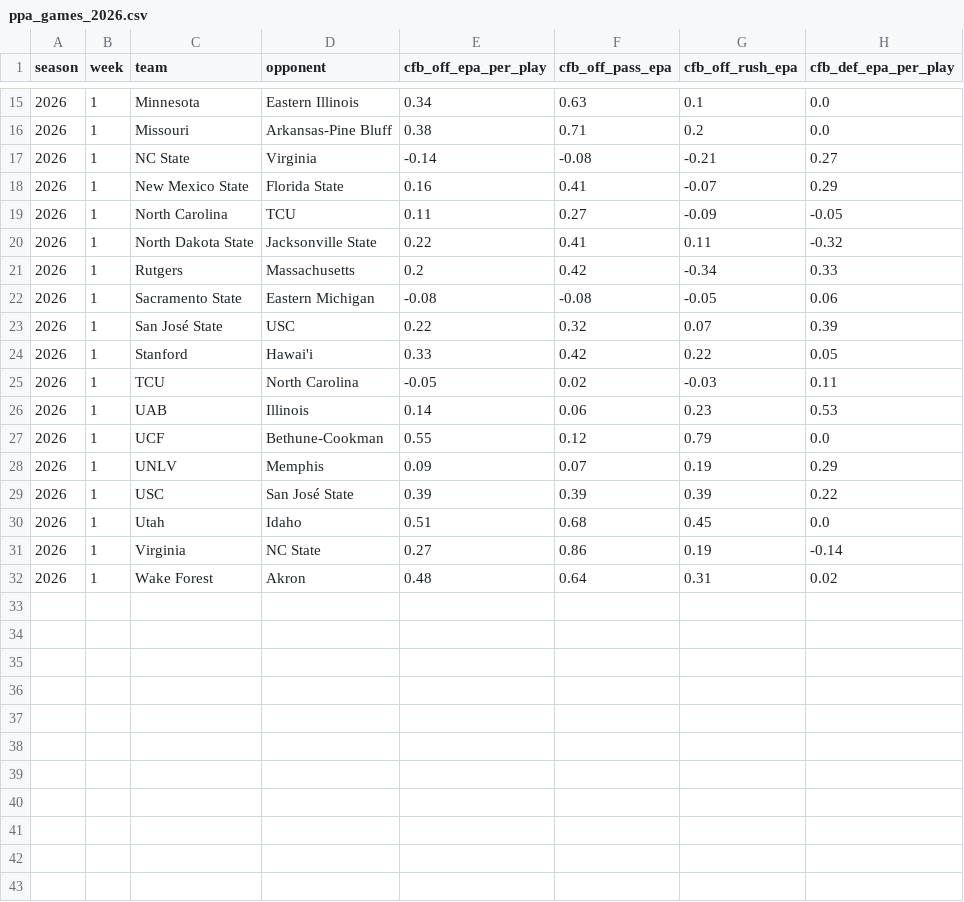
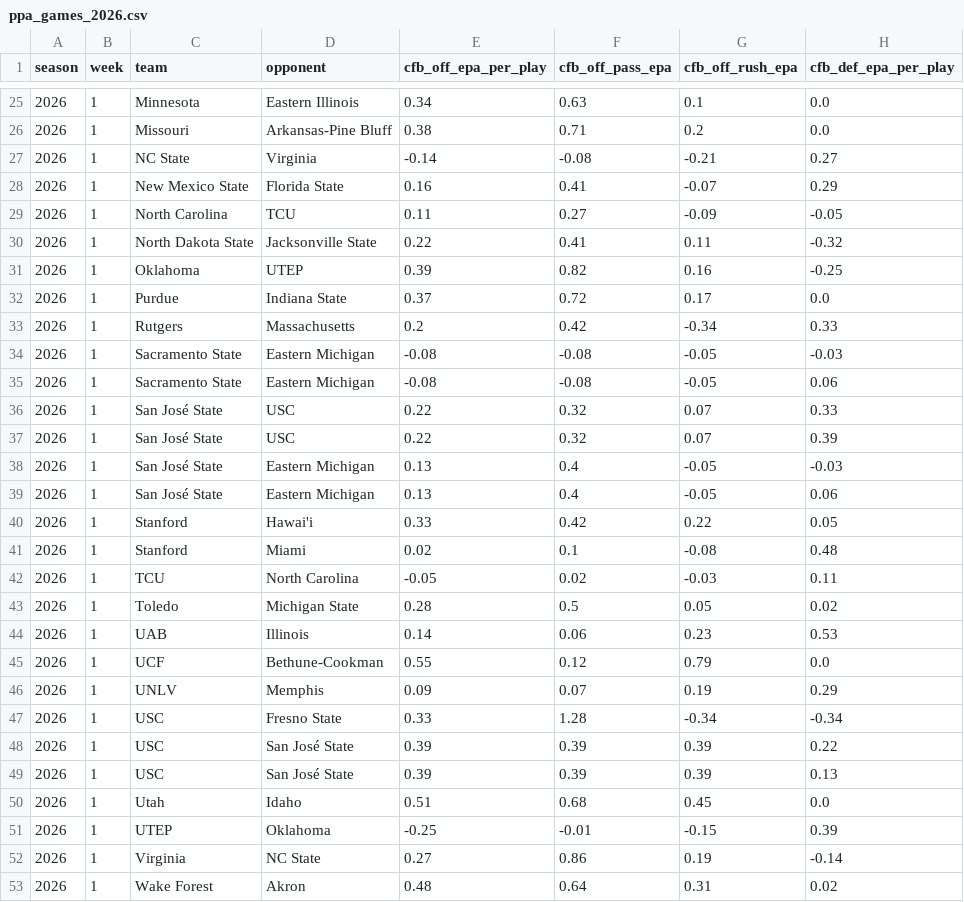
Before and after one commit to pdaly42/sports-edge, a CSV file: data/raw/cfb/ppa_games_2026.csv, drawn as a sheet; only a part is shown, gaps mark what is left out; the diff covers the shown part only; the diff names each change by its address in the sheet, - before the commit and + after, or states it on an @@ line.

```diff
--- a/data/raw/cfb/ppa_games_2026.csv
+++ b/data/raw/cfb/ppa_games_2026.csv
+row 31: 2026 | 1 | Oklahoma | UTEP | 0.39 | 0.82 | 0.16 | -0.25
+row 32: 2026 | 1 | Purdue | Indiana State | 0.37 | 0.72 | 0.17 | 0.0
+row 34: 2026 | 1 | Sacramento State | Eastern Michigan | -0.08 | -0.08 | -0.05 | -0.03
+row 36: 2026 | 1 | San José State | USC | 0.22 | 0.32 | 0.07 | 0.33
+row 38: 2026 | 1 | San José State | Eastern Michigan | 0.13 | 0.4 | -0.05 | -0.03
+row 39: 2026 | 1 | San José State | Eastern Michigan | 0.13 | 0.4 | -0.05 | 0.06
+row 41: 2026 | 1 | Stanford | Miami | 0.02 | 0.1 | -0.08 | 0.48
+row 43: 2026 | 1 | Toledo | Michigan State | 0.28 | 0.5 | 0.05 | 0.02
+row 47: 2026 | 1 | USC | Fresno State | 0.33 | 1.28 | -0.34 | -0.34
+row 49: 2026 | 1 | USC | San José State | 0.39 | 0.39 | 0.39 | 0.13
+row 51: 2026 | 1 | UTEP | Oklahoma | -0.25 | -0.01 | -0.15 | 0.39
```
Also changed, not shown: 10 added rows elsewhere in this file, data/raw/cfb/games_2026.csv, results_log.csv, 1 other file.
